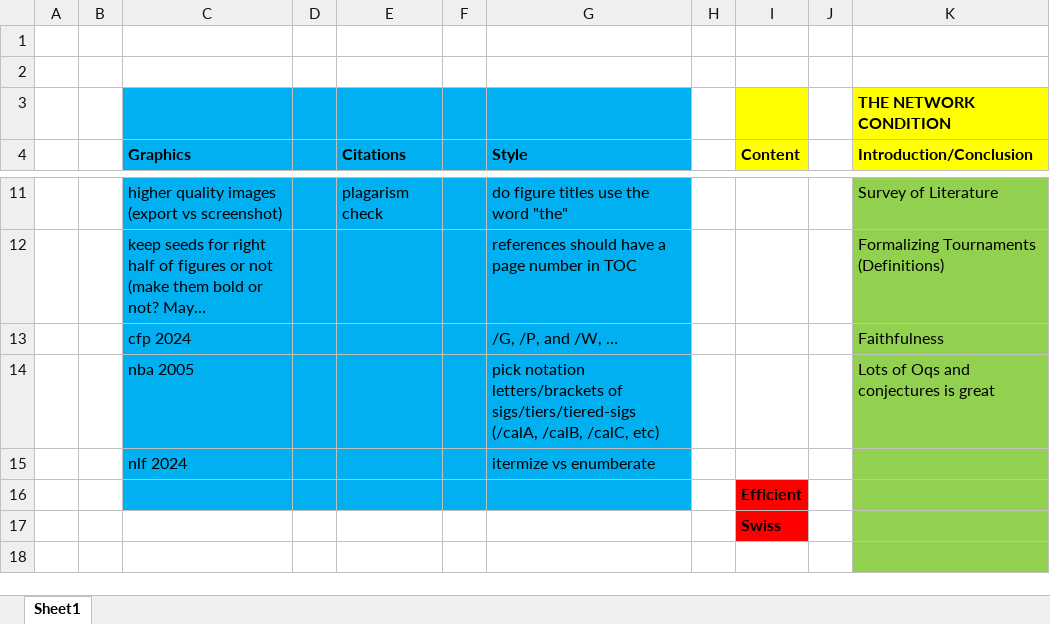
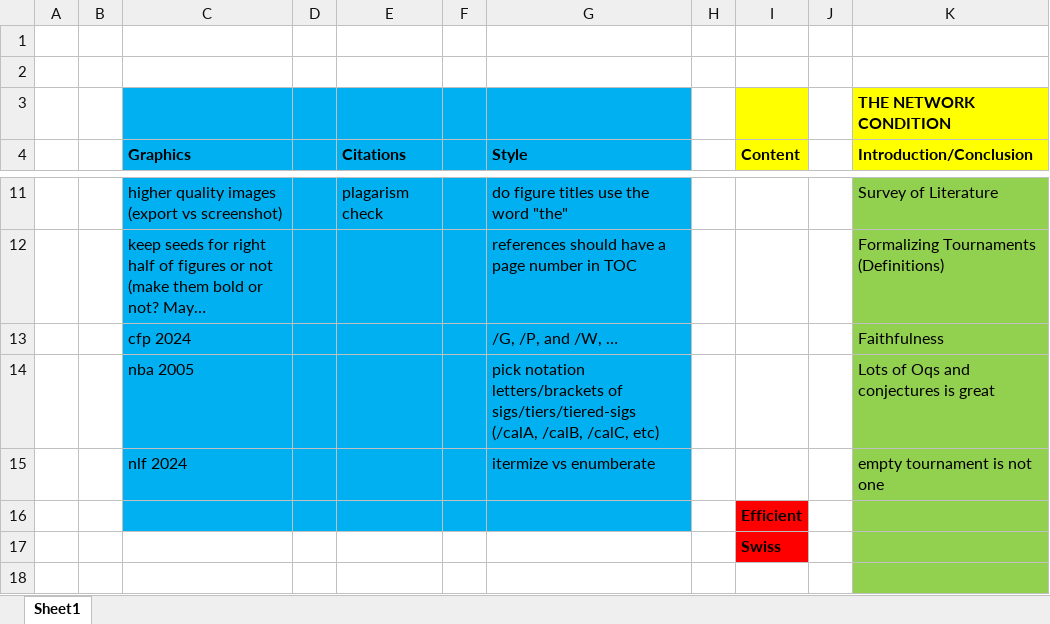
Before and after one commit to leofried/thesis, an Excel workbook: thesis-tex/todo.xlsx, sheet Sheet1, drawn as a sheet; only a part is shown, gaps mark what is left out; long unchanged cells end in …; values as stored, in another font and other column widths than the file's, no borders; the diff names each change by its address in the sheet, - before the commit and + after, or states it on an @@ line.

```diff
--- a/thesis-tex/todo.xlsx (sheet Sheet1)
+++ b/thesis-tex/todo.xlsx (sheet Sheet1)
-K15 (Introduction/Conclusion): (empty)
+K15 (Introduction/Conclusion): empty tournament is not one
```
Also changed, not shown: thesis-tex/images/Brackets.xlsx, 15 other files.
